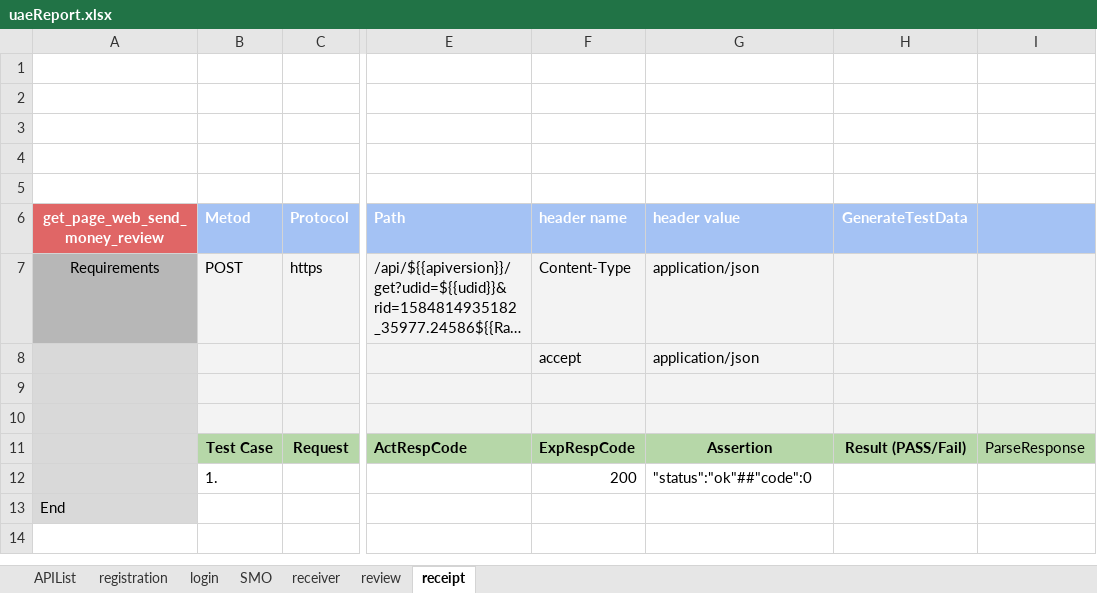
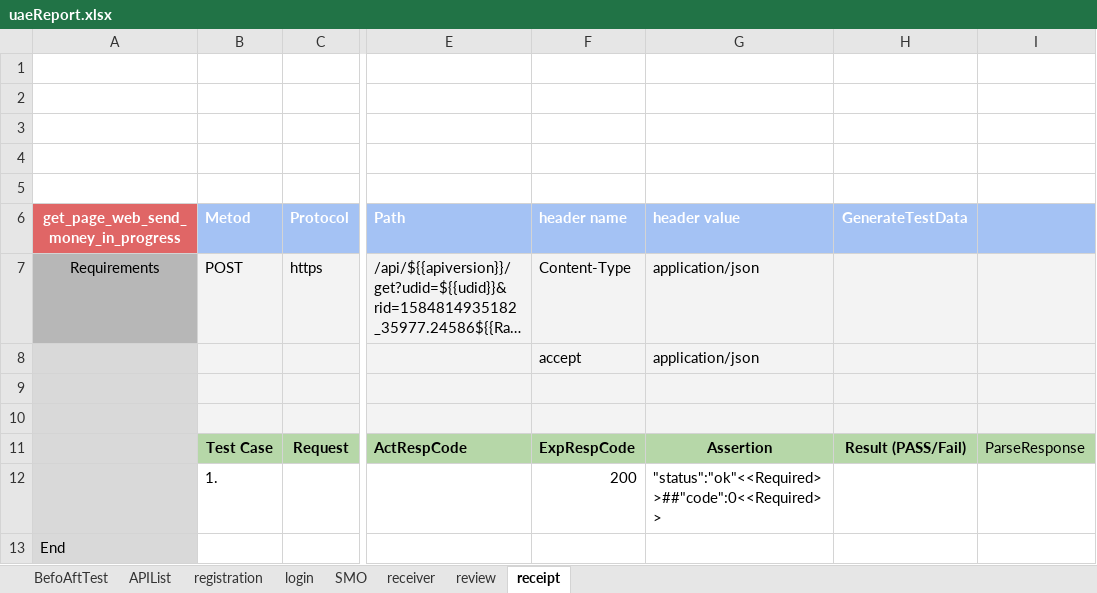
Before and after one commit to alekseymerzlyakov/control, an Excel workbook: Report/uaeReport.xlsx, sheet receipt, drawn as a sheet; only a part is shown, gaps mark what is left out; long unchanged cells end in …; values as stored, in another font and other column widths than the file's, no borders; charts and pictures not drawn; the diff names each change by its address in the sheet, - before the commit and + after, or states it on an @@ line.

Commit message:
new work with Header added

```diff
--- a/Report/uaeReport.xlsx (sheet receipt)
+++ b/Report/uaeReport.xlsx (sheet receipt)
+sheet tab: BefoAftTest
-A6: get_page_web_send_money_review
+A6: get_page_web_send_money_in_progress
-G12 (header value): "status":"ok"##"code":0
+G12 (header value): "status":"ok"<<Required>>##"code":0<<Required>>
```
Also changed, not shown: sheet review, sheet registration, sheet SMO, sheet login, sheet APIList, sheet receiver, charts or pictures, APP/uae.xlsx, 11 other files.
